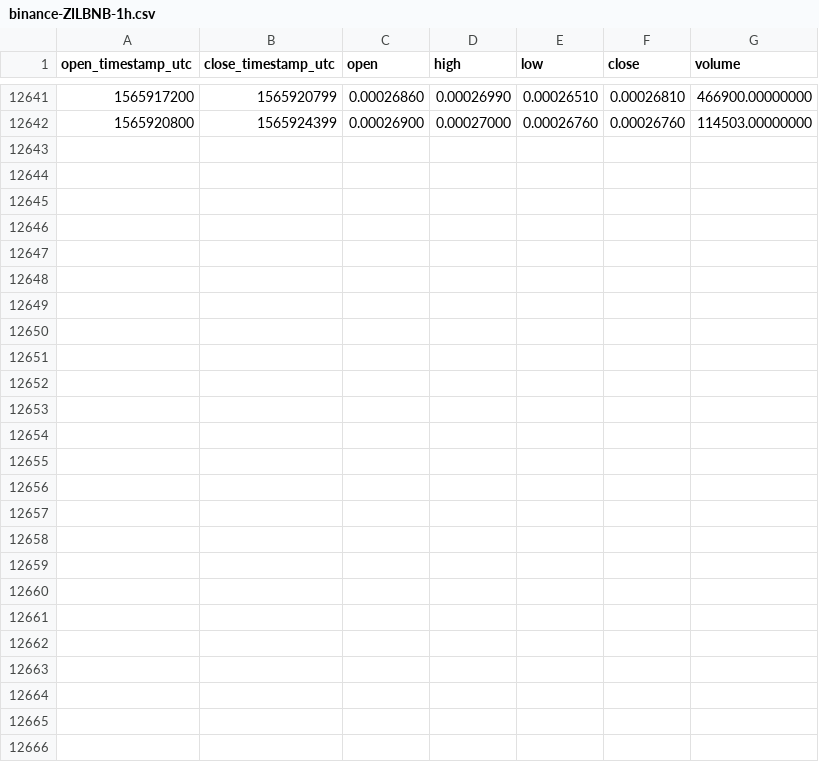
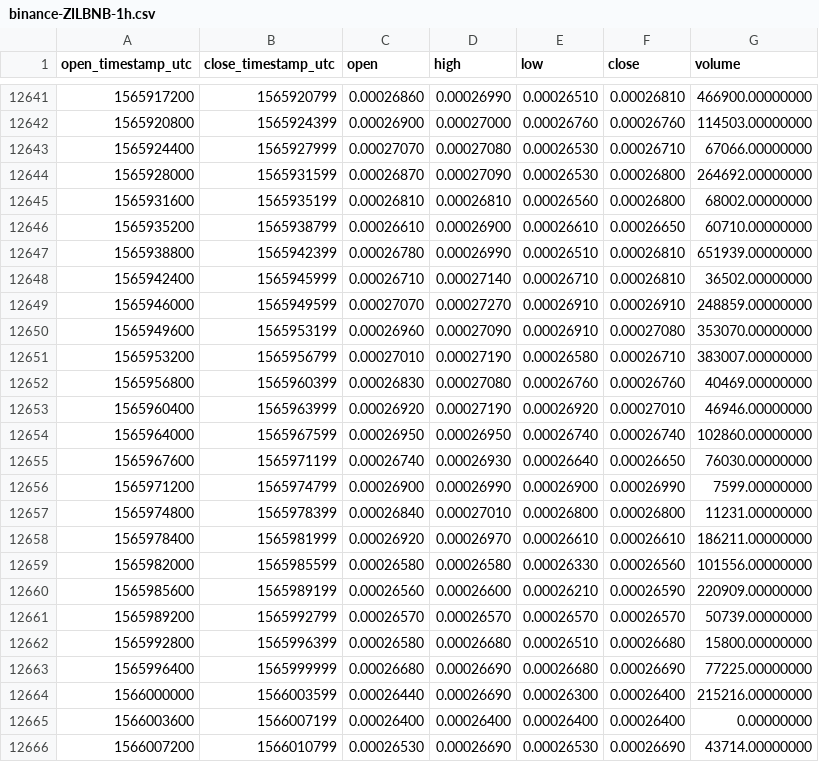
Before and after one commit to cryptobigbro/binance-ZILBNB, a CSV file: binance-ZILBNB-1h.csv, drawn as a sheet; only a part is shown, gaps mark what is left out.

Commit message:
Update OHLCV data.

```diff
--- a/binance-ZILBNB-1h.csv
+++ b/binance-ZILBNB-1h.csv
@@ -12642 +12642,25 @@ open_timestamp_utc,close_timestamp_utc,open,high,low,close,volume
 1565920800,1565924399,0.00026900,0.00027000,0.00026760,0.00026760,114503.00000000
+1565924400,1565927999,0.00027070,0.00027080,0.00026530,0.00026710,67066.00000000
+1565928000,1565931599,0.00026870,0.00027090,0.00026530,0.00026800,264692.00000000
+1565931600,1565935199,0.00026810,0.00026810,0.00026560,0.00026800,68002.00000000
+1565935200,1565938799,0.00026610,0.00026900,0.00026610,0.00026650,60710.00000000
+1565938800,1565942399,0.00026780,0.00026990,0.00026510,0.00026810,651939.00000000
+1565942400,1565945999,0.00026710,0.00027140,0.00026710,0.00026810,36502.00000000
+1565946000,1565949599,0.00027070,0.00027270,0.00026910,0.00026910,248859.00000000
+1565949600,1565953199,0.00026960,0.00027090,0.00026910,0.00027080,353070.00000000
+1565953200,1565956799,0.00027010,0.00027190,0.00026580,0.00026710,383007.00000000
+1565956800,1565960399,0.00026830,0.00027080,0.00026760,0.00026760,40469.00000000
+1565960400,1565963999,0.00026920,0.00027190,0.00026920,0.00027010,46946.00000000
+1565964000,1565967599,0.00026950,0.00026950,0.00026740,0.00026740,102860.00000000
+1565967600,1565971199,0.00026740,0.00026930,0.00026640,0.00026650,76030.00000000
+1565971200,1565974799,0.00026900,0.00026990,0.00026900,0.00026990,7599.00000000
+1565974800,1565978399,0.00026840,0.00027010,0.00026800,0.00026800,11231.00000000
+1565978400,1565981999,0.00026920,0.00026970,0.00026610,0.00026610,186211.00000000
+1565982000,1565985599,0.00026580,0.00026580,0.00026330,0.00026560,101556.00000000
+1565985600,1565989199,0.00026560,0.00026600,0.00026210,0.00026590,220909.00000000
+1565989200,1565992799,0.00026570,0.00026570,0.00026570,0.00026570,50739.00000000
+1565992800,1565996399,0.00026580,0.00026680,0.00026510,0.00026680,15800.00000000
+1565996400,1565999999,0.00026680,0.00026690,0.00026680,0.00026690,77225.00000000
+1566000000,1566003599,0.00026440,0.00026690,0.00026300,0.00026400,215216.00000000
+1566003600,1566007199,0.00026400,0.00026400,0.00026400,0.00026400,0.00000000
+1566007200,1566010799,0.00026530,0.00026690,0.00026530,0.00026690,43714.00000000
```
Also changed, not shown: 1 other file.
